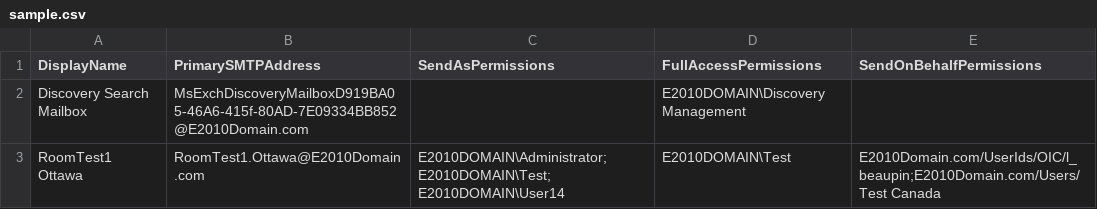
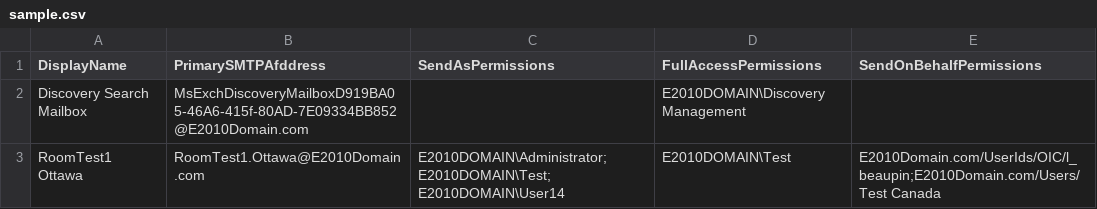
Before and after one commit to SammyKrosoft/PowerShell, a CSV file: Export-MailboxFASAPermissions/sample.csv, drawn as a sheet.

```diff
--- a/Export-MailboxFASAPermissions/sample.csv
+++ b/Export-MailboxFASAPermissions/sample.csv
@@ -1,2 +1,2 @@
-DisplayName      , PrimarySMTPAddress, SendAsPermissions  , FullAccessPermissions      , SendOnBehalfPermissions
+DisplayName      , PrimarySMTPAfddress, SendAsPermissions  , FullAccessPermissions      , SendOnBehalfPermissions
 Discovery Search Mailbox,MsExchDiscoveryMailboxD919BA05-46A6-415f-80AD-7E09334BB852@E2010Domain.com,,E2010DOMAIN\Discovery Management,
```
Also changed, not shown: 2 other files.
